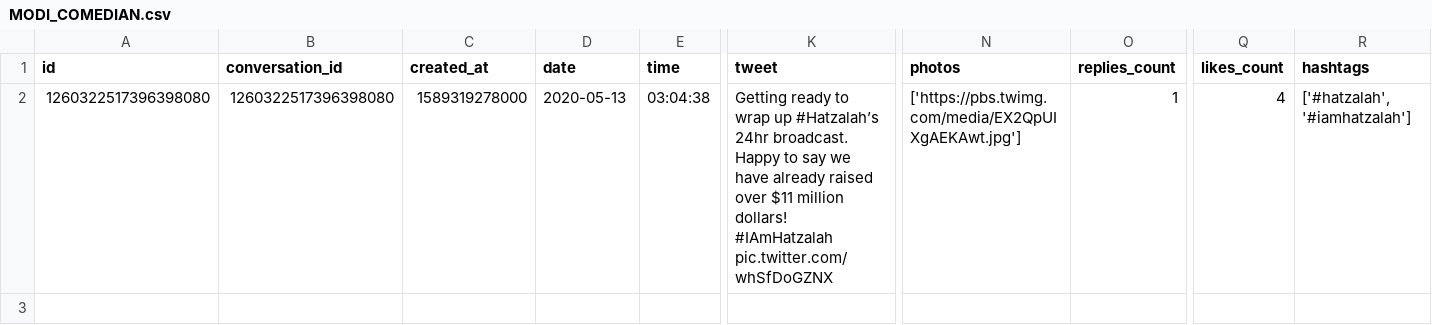
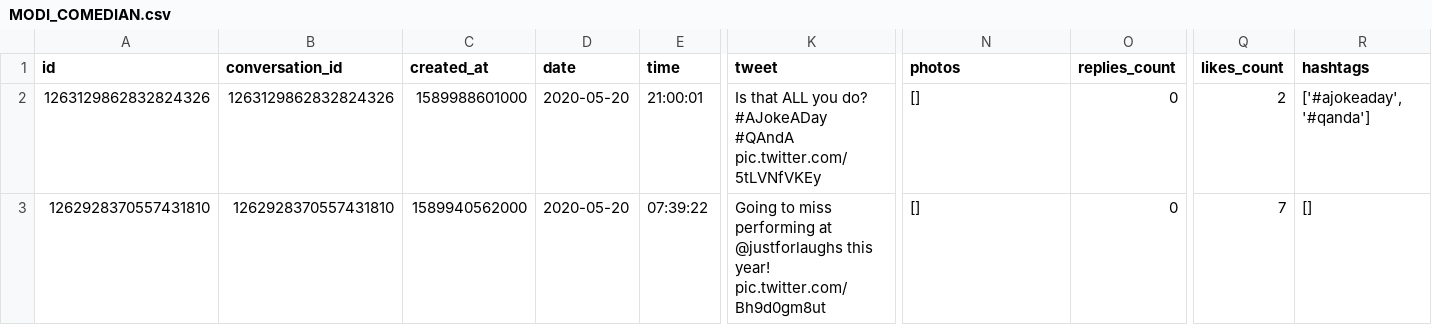
Before and after one commit to darwin403/tweets-scraper, a CSV file: tweets/MODI_COMEDIAN.csv, drawn as a sheet; only a part is shown, gaps mark what is left out; rows hold the shown columns only; the diff covers the shown part only; the diff names each change by its address in the sheet, - before the commit and + after, or states it on an @@ line.

```diff
--- a/tweets/MODI_COMEDIAN.csv
+++ b/tweets/MODI_COMEDIAN.csv
-A2 (id): 1260322517396398080
+A2 (id): 1263129862832824326
-B2 (conversation_id): 1260322517396398080
+B2 (conversation_id): 1263129862832824326
-C2 (created_at): 1589319278000
+C2 (created_at): 1589988601000
-D2 (date): 2020-05-13
+D2 (date): 2020-05-20
-E2 (time): 03:04:38
+E2 (time): 21:00:01
-K2 (tweet): Getting ready to wrap up #Hatzalah’s 24hr broadcast. Happy to say we have already raised over $11 million dollars! #IAmHatzalah pic.twitter.com/whSfDoGZNX
+K2 (tweet): Is that ALL you do? #AJokeADay #QAndA pic.twitter.com/5tLVNfVKEy
-N2 (photos): ['https://pbs.twimg.com/media/EX2QpUIXgAEKAwt.jpg']
+N2 (photos): []
-O2 (replies_count): 1
+O2 (replies_count): 0
-Q2 (likes_count): 4
+Q2 (likes_count): 2
-R2 (hashtags): ['#hatzalah', '#iamhatzalah']
+R2 (hashtags): ['#ajokeaday', '#qanda']
+row 3: 1262928370557431810 | 1262928370557431810 | 1589940562000 | 2020-05-20 | 07:39:22 | Going to miss performing at @justforlaughs this year! pic.twitter.com/Bh9d0gm8ut | [] | 0 | 7 | []
```
Also changed, not shown: 2 edited cells elsewhere in this file, tweets/ModiBharosa.csv, tweets/ModiFansClub.csv, 10 other files.
